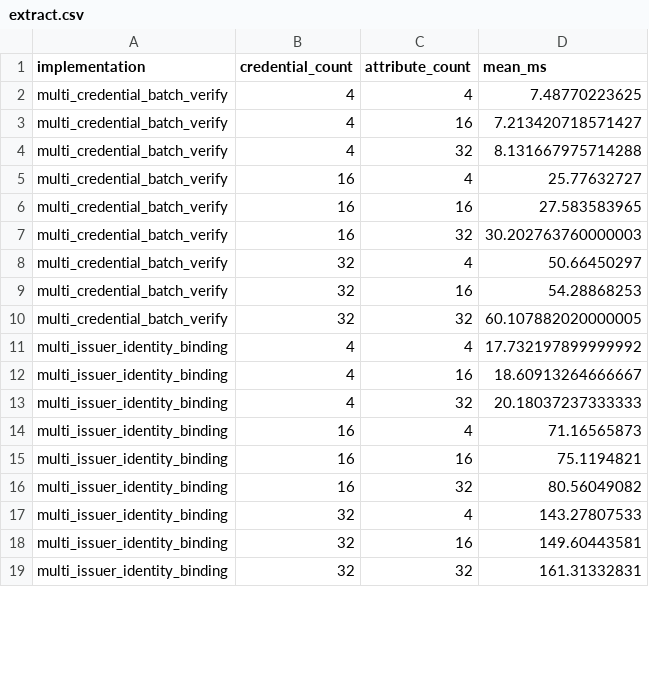
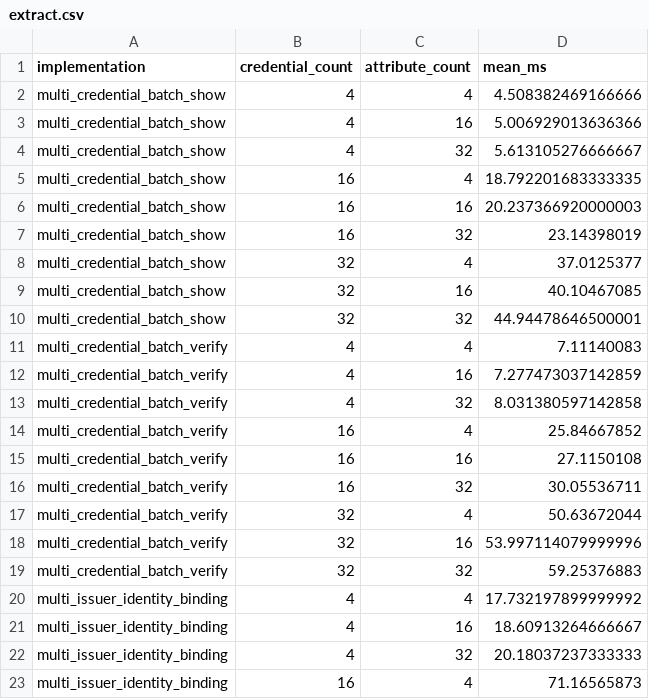
Before and after one commit to sampolgar/anonymous-credentials, a CSV file: mimc_abc/benches_analysis/extracts/extract.csv, drawn as a sheet; only a part is shown; the shorter side is filled out with more unchanged rows; the diff covers the shown part only.

```diff
--- a/mimc_abc/benches_analysis/extracts/extract.csv
+++ b/mimc_abc/benches_analysis/extracts/extract.csv
@@ -1,11 +1,20 @@
 implementation,credential_count,attribute_count,mean_ms
-multi_credential_batch_verify,4,4,7.48770223625
-multi_credential_batch_verify,4,16,7.213420718571427
-multi_credential_batch_verify,4,32,8.131667975714288
-multi_credential_batch_verify,16,4,25.77632727
-multi_credential_batch_verify,16,16,27.583583965
-multi_credential_batch_verify,16,32,30.202763760000003
-multi_credential_batch_verify,32,4,50.66450297
-multi_credential_batch_verify,32,16,54.28868253
-multi_credential_batch_verify,32,32,60.107882020000005
+multi_credential_batch_show,4,4,4.508382469166666
+multi_credential_batch_show,4,16,5.006929013636366
+multi_credential_batch_show,4,32,5.613105276666667
+multi_credential_batch_show,16,4,18.792201683333335
+multi_credential_batch_show,16,16,20.237366920000003
+multi_credential_batch_show,16,32,23.14398019
+multi_credential_batch_show,32,4,37.0125377
+multi_credential_batch_show,32,16,40.10467085
+multi_credential_batch_show,32,32,44.94478646500001
+multi_credential_batch_verify,4,4,7.11140083
+multi_credential_batch_verify,4,16,7.277473037142859
+multi_credential_batch_verify,4,32,8.031380597142858
+multi_credential_batch_verify,16,4,25.84667852
+multi_credential_batch_verify,16,16,27.1150108
+multi_credential_batch_verify,16,32,30.05536711
+multi_credential_batch_verify,32,4,50.63672044
+multi_credential_batch_verify,32,16,53.997114079999996
+multi_credential_batch_verify,32,32,59.25376883
 multi_issuer_identity_binding,4,4,17.732197899999992
```
Also changed, not shown: 18 added rows and 18 edited cells elsewhere in this file, 6 other files.
